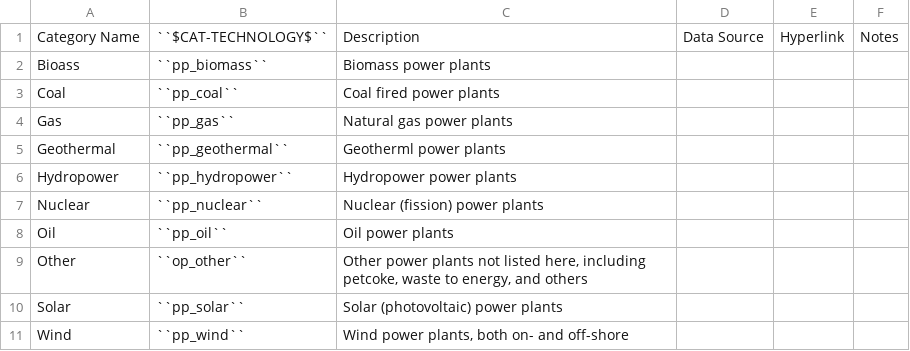
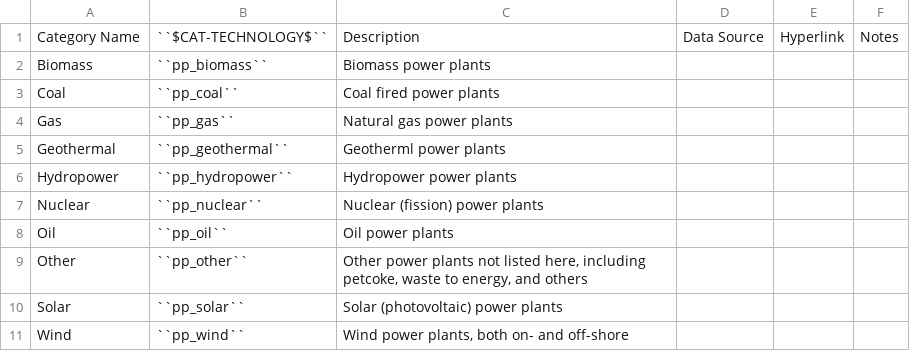
Before and after one commit to jcsyme/lac-tutorial, a CSV file: docs/source/csvs/attribute_cat_technology.csv, drawn as a sheet.

```diff
--- a/docs/source/csvs/attribute_cat_technology.csv
+++ b/docs/source/csvs/attribute_cat_technology.csv
@@ -1,3 +1,3 @@
 Category Name,``$CAT-TECHNOLOGY$``,Description,Data Source,Hyperlink,Notes
-Bioass,``pp_biomass``,Biomass power plants,,,
+Biomass,``pp_biomass``,Biomass power plants,,,
 Coal,``pp_coal``,Coal fired power plants,,,
@@ -8,3 +8,3 @@ Nuclear,``pp_nuclear``,Nuclear (fission) power plants,,,
 Oil,``pp_oil``,Oil power plants,,,
-Other,``op_other``,"Other power plants not listed here, including petcoke, waste to energy, and others",,,
+Other,``pp_other``,"Other power plants not listed here, including petcoke, waste to energy, and others",,,
 Solar,``pp_solar``,Solar (photovoltaic) power plants,,,
```
Also changed, not shown: docs/source/csvs/attribute_cat_fuel.csv, docs/source/csvs/attribute_cat_region.csv, 4 other files.
